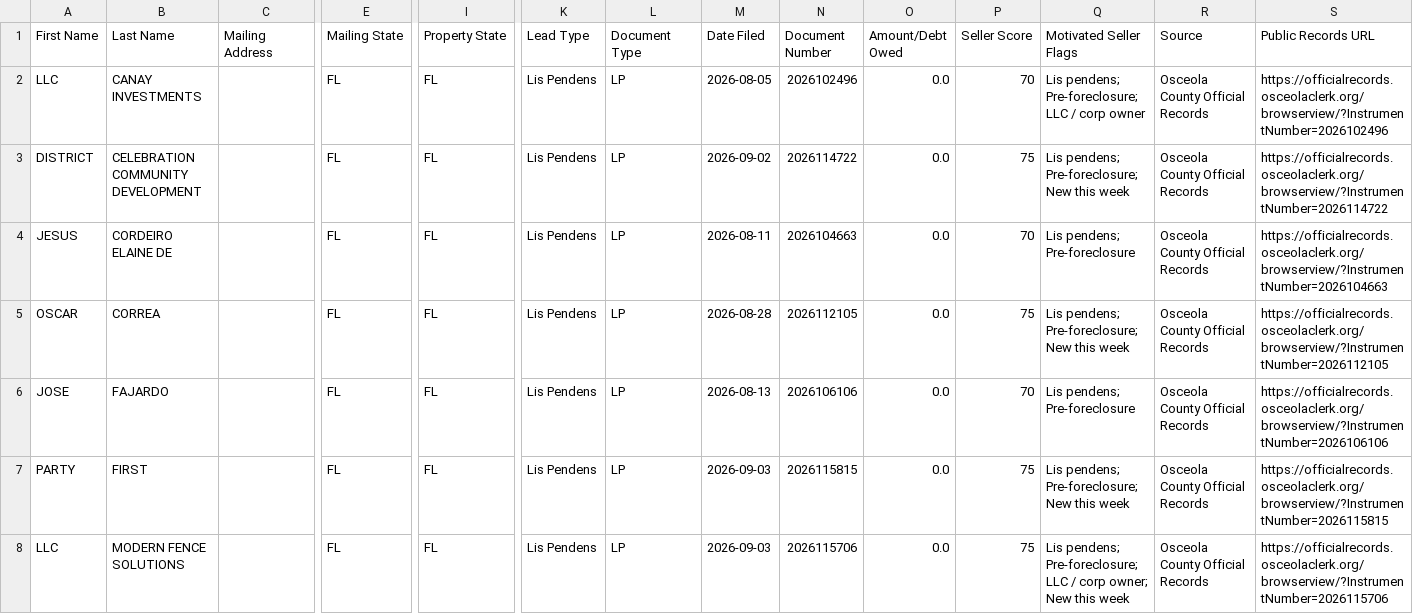
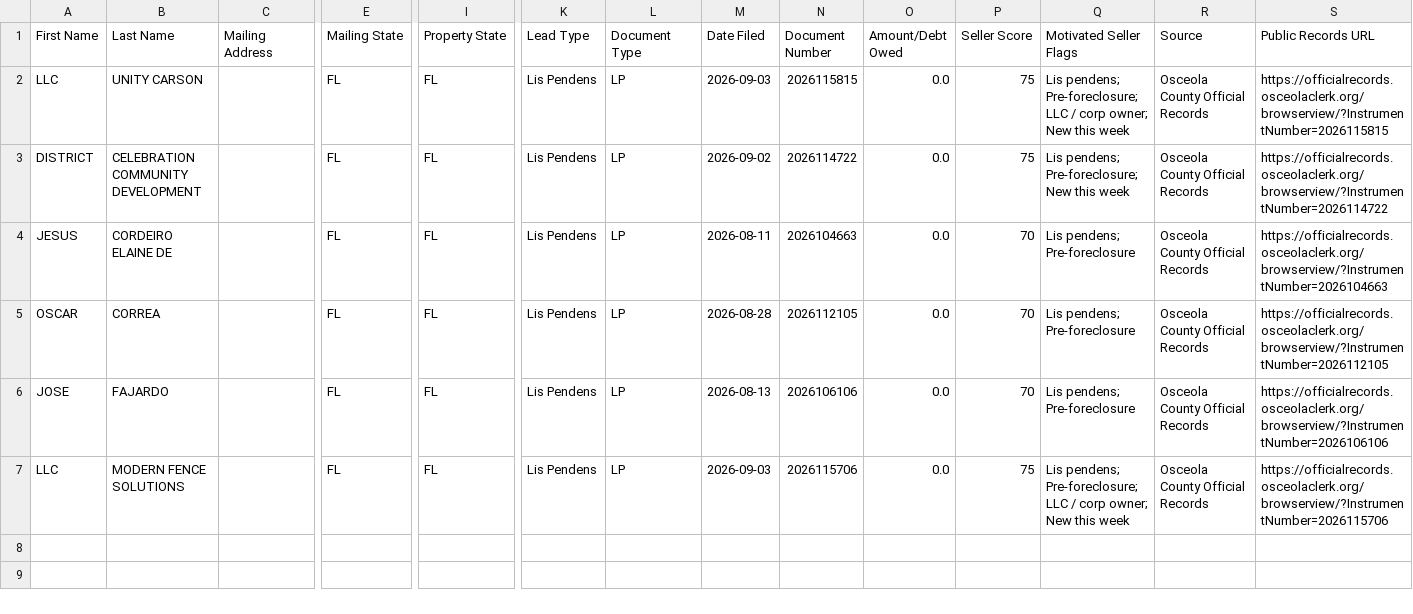
Before and after one commit to figlesias7/osceola-intel, a CSV file: data/ghl_export.csv, drawn as a sheet; only a part is shown, gaps mark what is left out; rows hold the shown columns only; the diff names each change by its address in the sheet, - before the commit and + after, or states it on an @@ line.

```diff
--- a/data/ghl_export.csv
+++ b/data/ghl_export.csv
-B2 (Last Name): CANAY INVESTMENTS
+B2 (Last Name): UNITY CARSON
-M2 (Date Filed): 2026-08-05
+M2 (Date Filed): 2026-09-03
-N2 (Document Number): 2026102496
+N2 (Document Number): 2026115815
-P2 (Seller Score): 70
+P2 (Seller Score): 75
-Q2 (Motivated Seller Flags): …/ corp owner
+Q2 (Motivated Seller Flags): …/ corp owner; New this week
-S2 (Public Records URL): https://officialrecords.osceolaclerk.org/browserview/?InstrumentNumber=2026102496
+S2 (Public Records URL): https://officialrecords.osceolaclerk.org/browserview/?InstrumentNumber=2026115815
-P5 (Seller Score): 75
+P5 (Seller Score): 70
-Q5 (Motivated Seller Flags): Lis pendens; Pre-foreclosure; New this week
+Q5 (Motivated Seller Flags): Lis pendens; Pre-foreclosure
-row 7: PARTY | FIRST |  | FL | FL | Lis Pendens | LP | 2026-09-03 | 2026115815 | 0.0 | 75 | Lis pendens; Pre-foreclosure; New this week | Osceola County Official Records | https://officialrecords.osceolaclerk.org/browserview/?InstrumentNumber=2026115815
```
Also changed, not shown: 2 other files.
